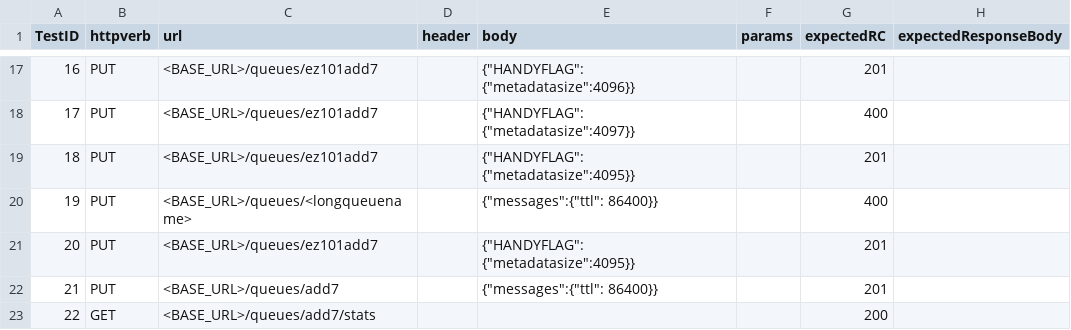
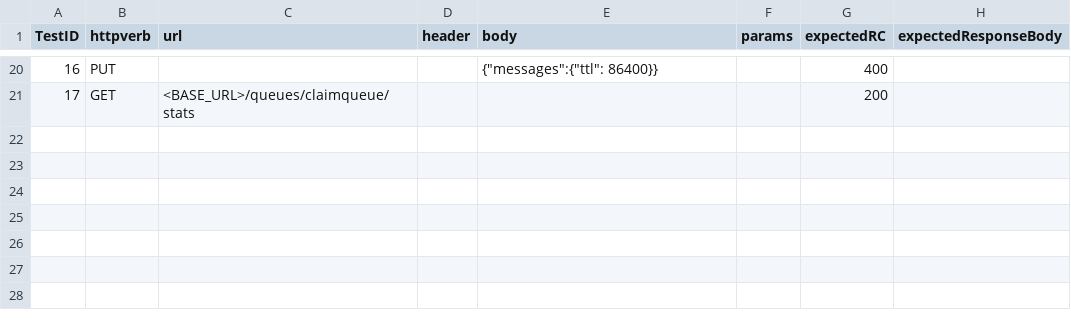
Before and after one commit to racker/handy, a CSV file: queue/test_data.csv, drawn as a sheet; only a part is shown, gaps mark what is left out; the diff covers the shown part only.

Commit message:
Cleanup tests

```diff
--- a/queue/test_data.csv
+++ b/queue/test_data.csv
@@ -17,7 +20,2 @@ TestID|httpverb|url|header|body|params|expectedRC|expectedResponseBody
-16|PUT    |<BASE_URL>/queues/ez101add7||{"HANDYFLAG": {"metadatasize":4096}}||201|
-17|PUT    |<BASE_URL>/queues/ez101add7||{"HANDYFLAG": {"metadatasize":4097}}||400|
-18|PUT    |<BASE_URL>/queues/ez101add7||{"HANDYFLAG": {"metadatasize":4095}}||201|
-19|PUT    |<BASE_URL>/queues/<longqueuename>||{"messages":{"ttl": 86400}}||400|
-20|PUT    |<BASE_URL>/queues/ez101add7||{"HANDYFLAG": {"metadatasize":4095}}||201|
-21|PUT    |<BASE_URL>/queues/add7||{"messages":{"ttl": 86400}}||201|
-22|GET    |<BASE_URL>/queues/add7/stats||||200|
+16|PUT    |||{"messages":{"ttl": 86400}}||400|
+17|GET    |<BASE_URL>/queues/claimqueue/stats||||200|
```
Also changed, not shown: 6 added rows, 3 removed rows and 30 edited cells elsewhere in this file, 23 other files.
